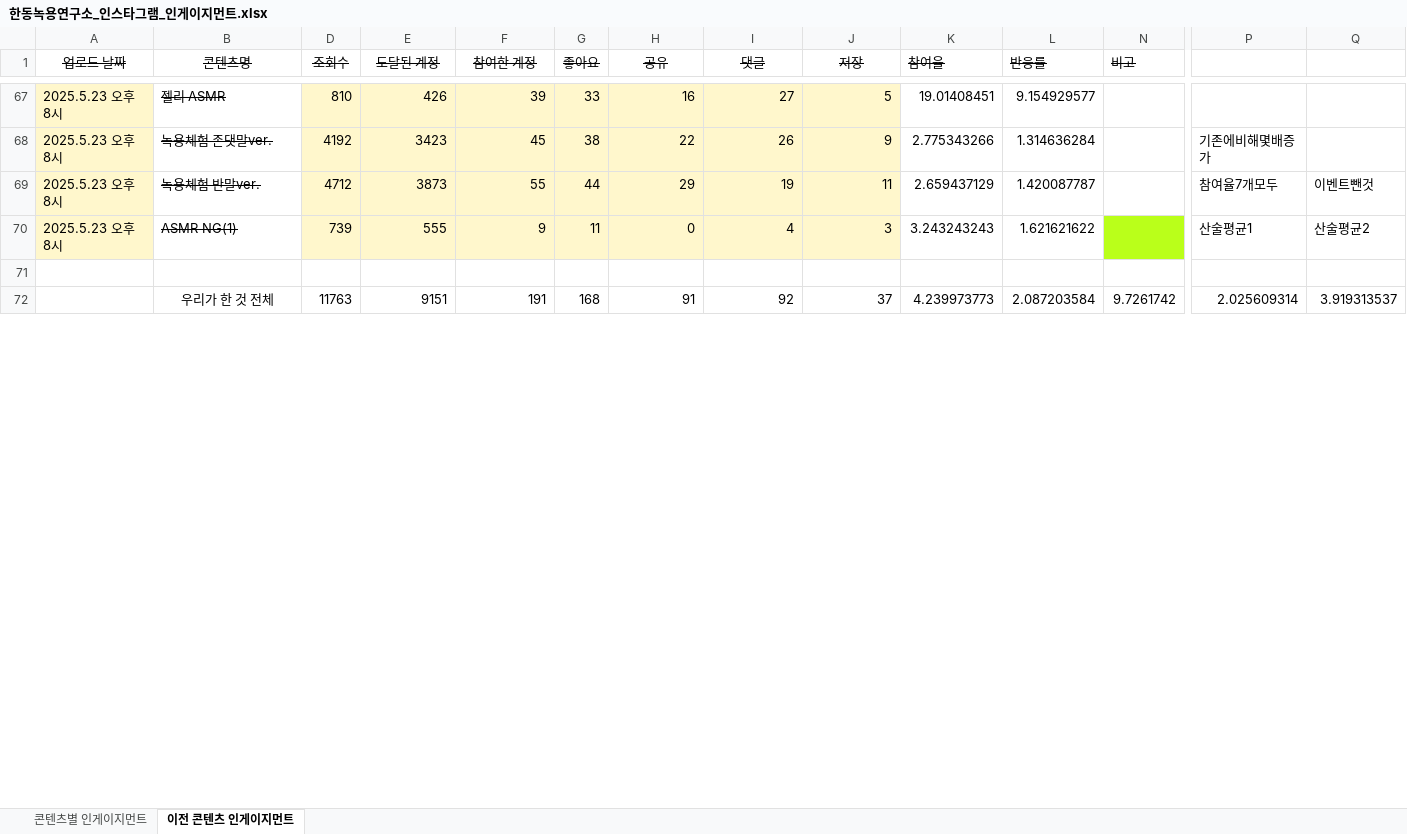
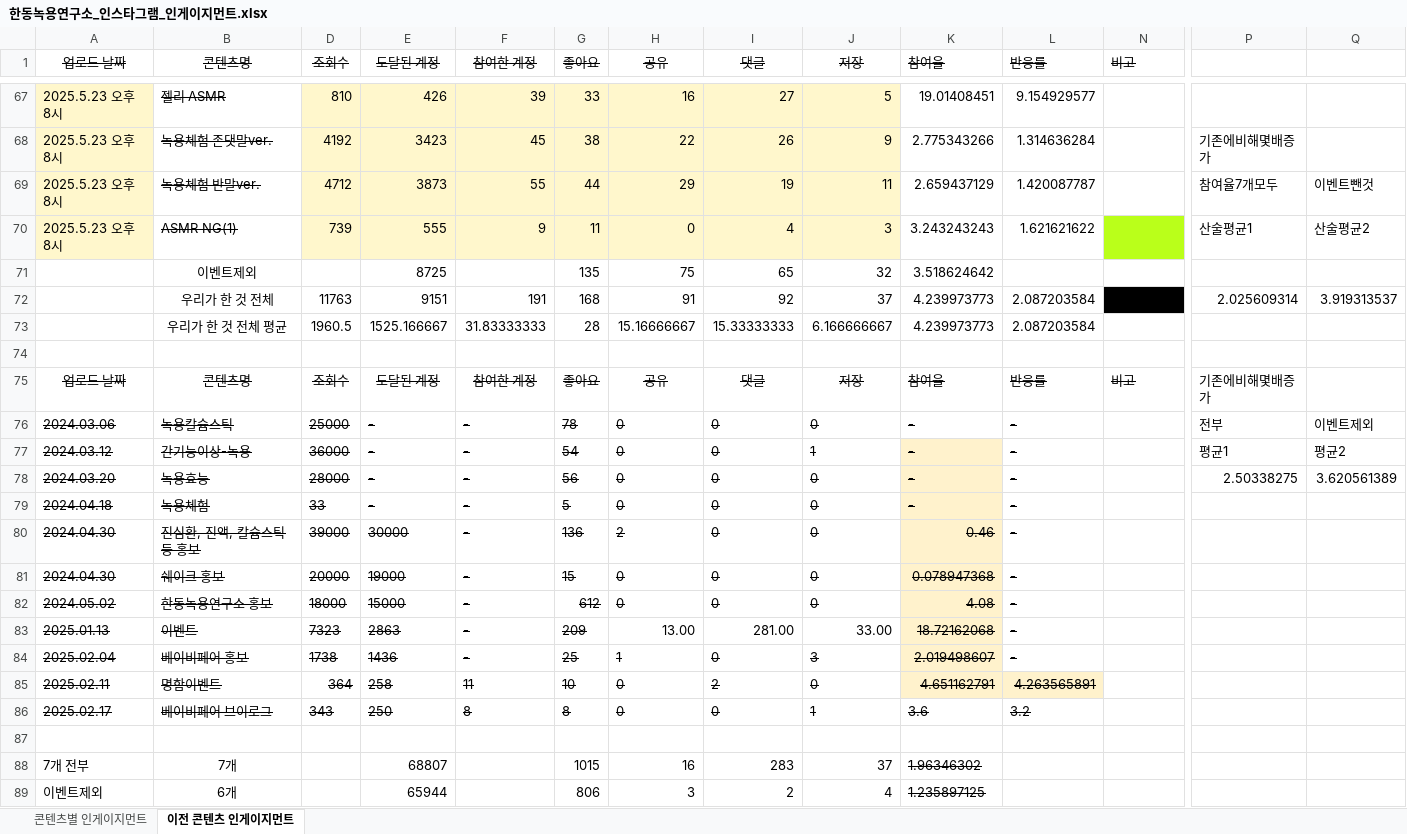
Before and after one commit to yonghwadragon/BioDot_data_Insight, an Excel workbook: data/한동녹용연구소_인스타그램_인게이지먼트.xlsx, sheet 이전 콘텐츠 인게이지먼트, drawn as a sheet; only a part is shown, gaps mark what is left out; values as stored, in another font and other column widths than the file's, no borders; addresses are those after the commit; rows hold the shown columns only; the diff covers the shown part only; the diff names each change by its address in the sheet, - before the commit and + after, or states it on an @@ line.

```diff
--- a/data/한동녹용연구소_인스타그램_인게이지먼트.xlsx (sheet 이전 콘텐츠 인게이지먼트)
+++ b/data/한동녹용연구소_인스타그램_인게이지먼트.xlsx (sheet 이전 콘텐츠 인게이지먼트)
+row 71:  | 이벤트제외 |  | 8725 |  | 135 | 75 | 65 | 32 | 3.518624642
+row 72:  | 우리가 한 것 전체 | 11763 | 9151 | 191 | 168 | 91 | 92 | 37 | 4.239973773 | 2.087203584 | 9.7261742 | 2.025609314 | 3.919313537
+row 73:  | 우리가 한 것 전체 평균 | 1960.5 | 1525.166667 | 31.83333333 | 28 | 15.16666667 | 15.33333333 | 6.166666667 | 4.239973773 | 2.087203584
+row 75: 업로드 날짜 | 콘텐츠명 | 조회수 | 도달된 계정 | 참여한 계정 | 좋아요 | 공유 | 댓글 | 저장 | 참여율 | 반응률 | 비고 | 기존에비해몇배증가
+row 76: 2024.03.06 | 녹용칼슘스틱 | 25000 | - | - | 78 | 0 | 0 | 0 | - | - |  | 전부 | 이벤트제외
+row 77: 2024.03.12 | 간기능이상-녹용 | 36000 | - | - | 54 | 0 | 0 | 1 | - | - |  | 평균1 | 평균2
+row 78: 2024.03.20 | 녹용효능 | 28000 | - | - | 56 | 0 | 0 | 0 | - | - |  | 2.50338275 | 3.620561389
+row 79: 2024.04.18 | 녹용체험 | 33 | - | - | 5 | 0 | 0 | 0 | - | -
+row 80: 2024.04.30 | 진심환, 진액, 칼슘스틱 등 홍보 | 39000 | 30000 | - | 136 | 2 | 0 | 0 | 0.46 | -
+row 81: 2024.04.30 | 쉐이크 홍보 | 20000 | 19000 | - | 15 | 0 | 0 | 0 | 0.078947368 | -
+row 82: 2024.05.02 | 한동녹용연구소 홍보 | 18000 | 15000 | - | 612 | 0 | 0 | 0 | 4.08 | -
+row 83: 2025.01.13 | 이벤트 | 7323 | 2863 | - | 209 | 13.00 | 281.00 | 33.00 | 18.72162068 | -
+row 84: 2025.02.04 | 베이비페어 홍보 | 1738 | 1436 | - | 25 | 1 | 0 | 3 | 2.019498607 | -
+row 85: 2025.02.11 | 명함이벤트 | 364 | 258 | 11 | 10 | 0 | 2 | 0 | 4.651162791 | 4.263565891
+row 86: 2025.02.17 | 베이비페어 브이로그 | 343 | 250 | 8 | 8 | 0 | 0 | 1 | 3.6 | 3.2
-row 87:  | 우리가 한 것 전체 | 11763 | 9151 | 191 | 168 | 91 | 92 | 37 | 4.239973773 | 2.087203584 | 9.7261742 | 2.025609314 | 3.919313537
+row 87: (empty)
+row 88: 7개 전부 | 7개 |  | 68807 |  | 1015 | 16 | 283 | 37 | 1.96346302
+row 89: 이벤트제외 | 6개 |  | 65944 |  | 806 | 3 | 2 | 4 | 1.235897125
```
Also changed, not shown: 15 added rows, 2 removed rows, 44 edited cells and cell formats elsewhere in this sheet, sheet 콘텐츠별 인게이지먼트, hidden cells, 2 other files.
